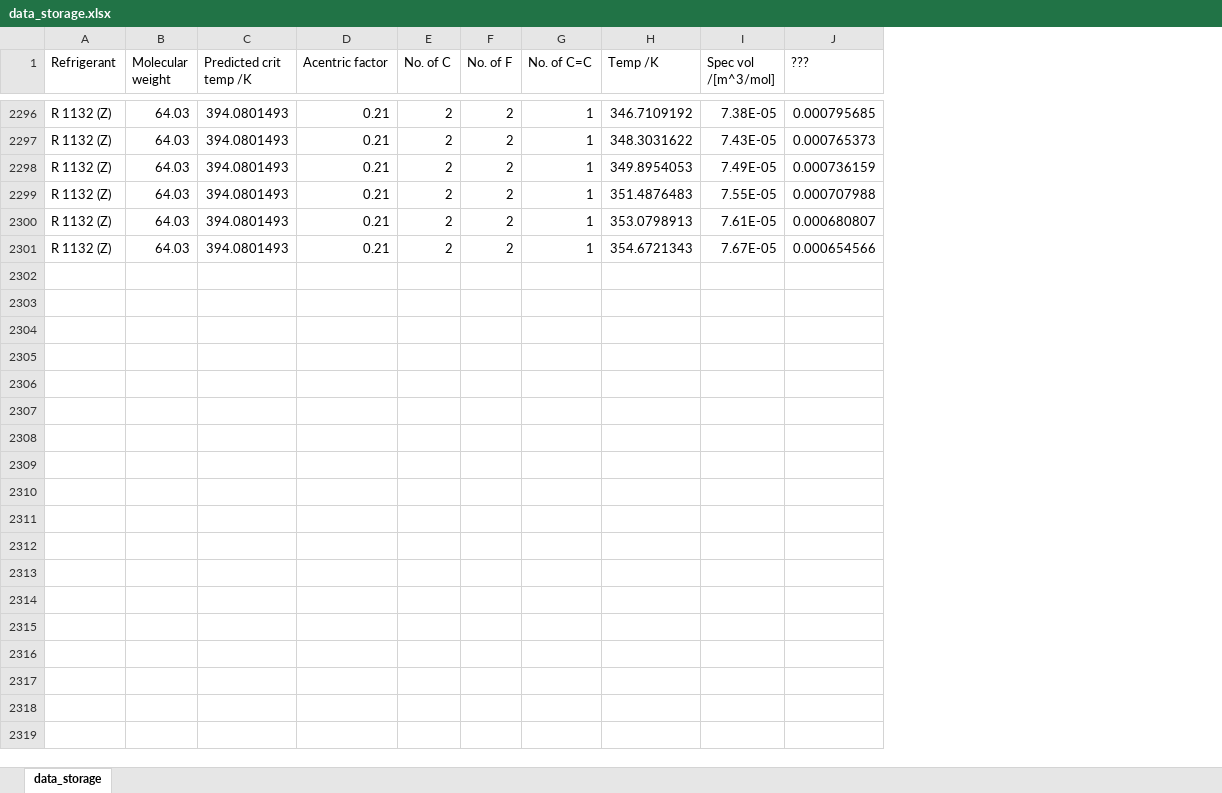
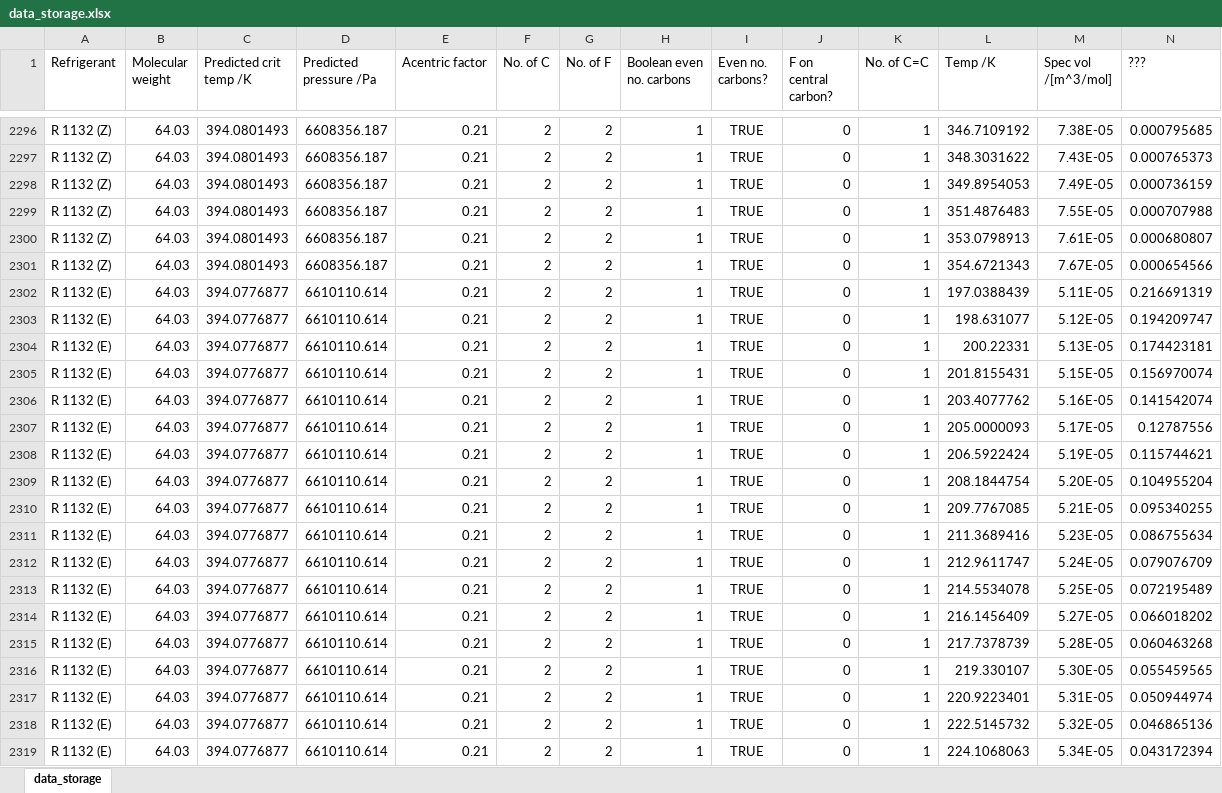
Before and after one commit to UsmaanHafiz/machine-learning, an Excel workbook: SAFTNeuralNetwork/data_storage.xlsx, sheet data_storage, drawn as a sheet; only a part is shown, gaps mark what is left out; values as stored, in another font and other column widths than the file's, no borders; table styles not drawn; rows hold the shown columns only; the diff covers the shown part only; the diff names each change by its address in the sheet, - before the commit and + after, or states it on an @@ line.

```diff
--- a/SAFTNeuralNetwork/data_storage.xlsx (sheet data_storage)
+++ b/SAFTNeuralNetwork/data_storage.xlsx (sheet data_storage)
+column D (Predicted pressure /Pa), rows 2296-2301: all 6608356.187
+column H (Boolean even no. carbons), rows 2296-2301: all 1
+column I (Even no. carbons?), rows 2296-2301: all TRUE
+column J (F on central carbon?), rows 2296-2301: all 0
+row 2302: R 1132 (E) | 64.03 | 394.0776877 | 6610110.614 | 0.21 | 2 | 2 | 1 | TRUE | 0 | 1 | 197.0388439 | 5.11E-05 | 0.216691319
+row 2303: R 1132 (E) | 64.03 | 394.0776877 | 6610110.614 | 0.21 | 2 | 2 | 1 | TRUE | 0 | 1 | 198.631077 | 5.12E-05 | 0.194209747
+row 2304: R 1132 (E) | 64.03 | 394.0776877 | 6610110.614 | 0.21 | 2 | 2 | 1 | TRUE | 0 | 1 | 200.22331 | 5.13E-05 | 0.174423181
+row 2305: R 1132 (E) | 64.03 | 394.0776877 | 6610110.614 | 0.21 | 2 | 2 | 1 | TRUE | 0 | 1 | 201.8155431 | 5.15E-05 | 0.156970074
+row 2306: R 1132 (E) | 64.03 | 394.0776877 | 6610110.614 | 0.21 | 2 | 2 | 1 | TRUE | 0 | 1 | 203.4077762 | 5.16E-05 | 0.141542074
+row 2307: R 1132 (E) | 64.03 | 394.0776877 | 6610110.614 | 0.21 | 2 | 2 | 1 | TRUE | 0 | 1 | 205.0000093 | 5.17E-05 | 0.12787556
+row 2308: R 1132 (E) | 64.03 | 394.0776877 | 6610110.614 | 0.21 | 2 | 2 | 1 | TRUE | 0 | 1 | 206.5922424 | 5.19E-05 | 0.115744621
+row 2309: R 1132 (E) | 64.03 | 394.0776877 | 6610110.614 | 0.21 | 2 | 2 | 1 | TRUE | 0 | 1 | 208.1844754 | 5.20E-05 | 0.104955204
+row 2310: R 1132 (E) | 64.03 | 394.0776877 | 6610110.614 | 0.21 | 2 | 2 | 1 | TRUE | 0 | 1 | 209.7767085 | 5.21E-05 | 0.095340255
+row 2311: R 1132 (E) | 64.03 | 394.0776877 | 6610110.614 | 0.21 | 2 | 2 | 1 | TRUE | 0 | 1 | 211.3689416 | 5.23E-05 | 0.086755634
+row 2312: R 1132 (E) | 64.03 | 394.0776877 | 6610110.614 | 0.21 | 2 | 2 | 1 | TRUE | 0 | 1 | 212.9611747 | 5.24E-05 | 0.079076709
+row 2313: R 1132 (E) | 64.03 | 394.0776877 | 6610110.614 | 0.21 | 2 | 2 | 1 | TRUE | 0 | 1 | 214.5534078 | 5.25E-05 | 0.072195489
+row 2314: R 1132 (E) | 64.03 | 394.0776877 | 6610110.614 | 0.21 | 2 | 2 | 1 | TRUE | 0 | 1 | 216.1456409 | 5.27E-05 | 0.066018202
+row 2315: R 1132 (E) | 64.03 | 394.0776877 | 6610110.614 | 0.21 | 2 | 2 | 1 | TRUE | 0 | 1 | 217.7378739 | 5.28E-05 | 0.060463268
+row 2316: R 1132 (E) | 64.03 | 394.0776877 | 6610110.614 | 0.21 | 2 | 2 | 1 | TRUE | 0 | 1 | 219.330107 | 5.30E-05 | 0.055459565
+row 2317: R 1132 (E) | 64.03 | 394.0776877 | 6610110.614 | 0.21 | 2 | 2 | 1 | TRUE | 0 | 1 | 220.9223401 | 5.31E-05 | 0.050944974
+row 2318: R 1132 (E) | 64.03 | 394.0776877 | 6610110.614 | 0.21 | 2 | 2 | 1 | TRUE | 0 | 1 | 222.5145732 | 5.32E-05 | 0.046865136
+row 2319: R 1132 (E) | 64.03 | 394.0776877 | 6610110.614 | 0.21 | 2 | 2 | 1 | TRUE | 0 | 1 | 224.1068063 | 5.34E-05 | 0.043172394
```
Also changed, not shown: 82 added rows and 200 edited cells elsewhere in this sheet, 6 other files.
